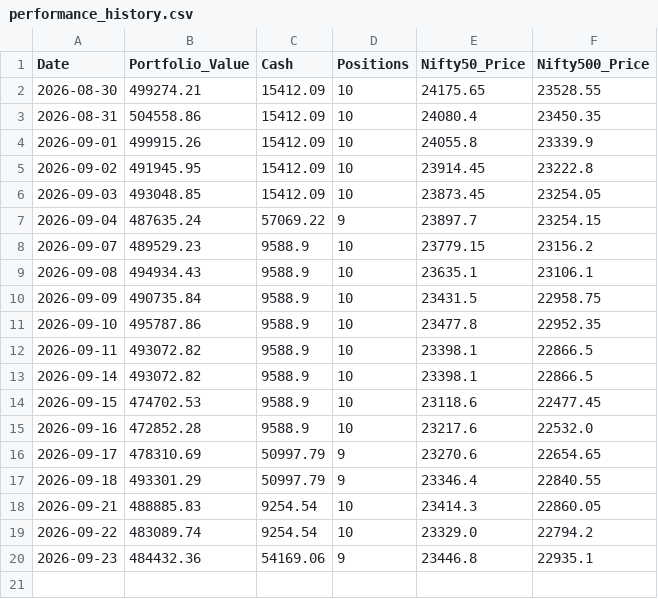
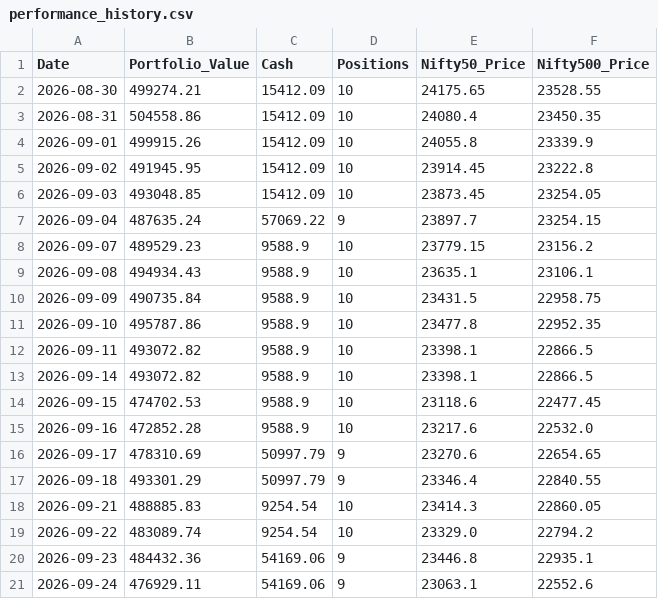
Before and after one commit to shirapthinj/quant_momentum_52w, a CSV file: performance_history.csv, drawn as a sheet.

```diff
--- a/performance_history.csv
+++ b/performance_history.csv
@@ -20 +20,2 @@ Date,Portfolio_Value,Cash,Positions,Nifty50_Price,Nifty500_Price
 2026-09-23,484432.36,54169.06,9,23446.8,22935.1
+2026-09-24,476929.11,54169.06,9,23063.1,22552.6
```
